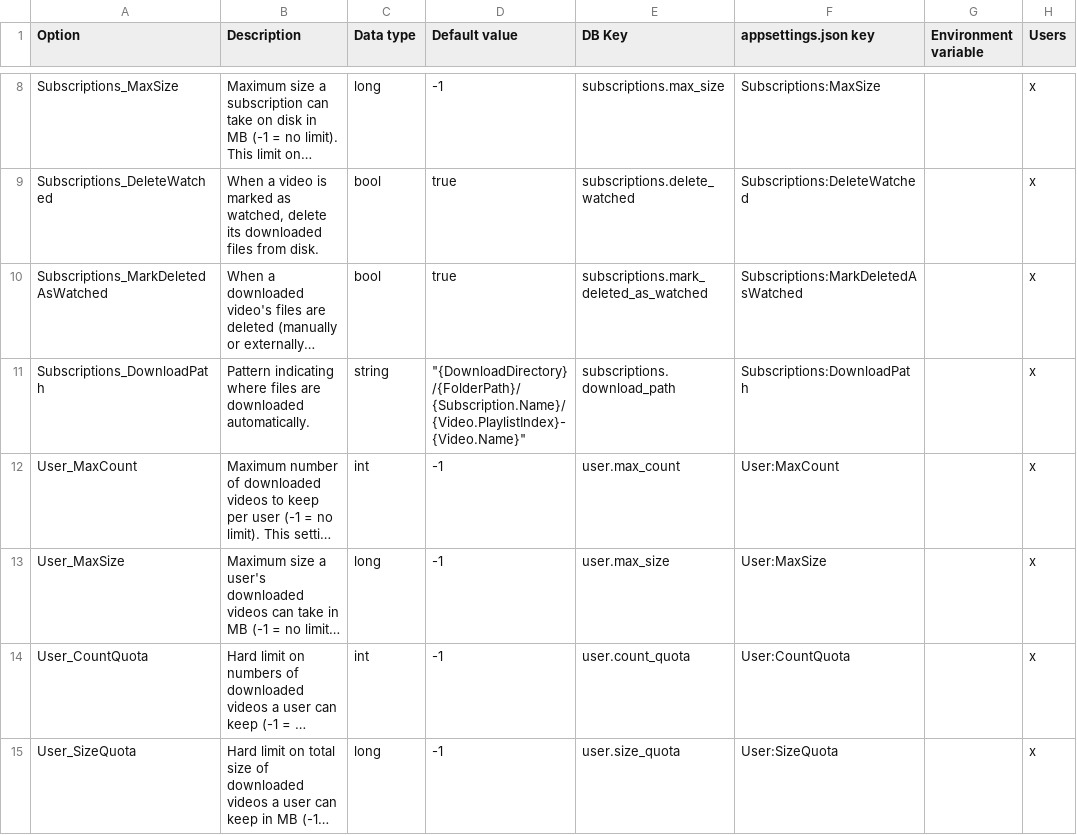
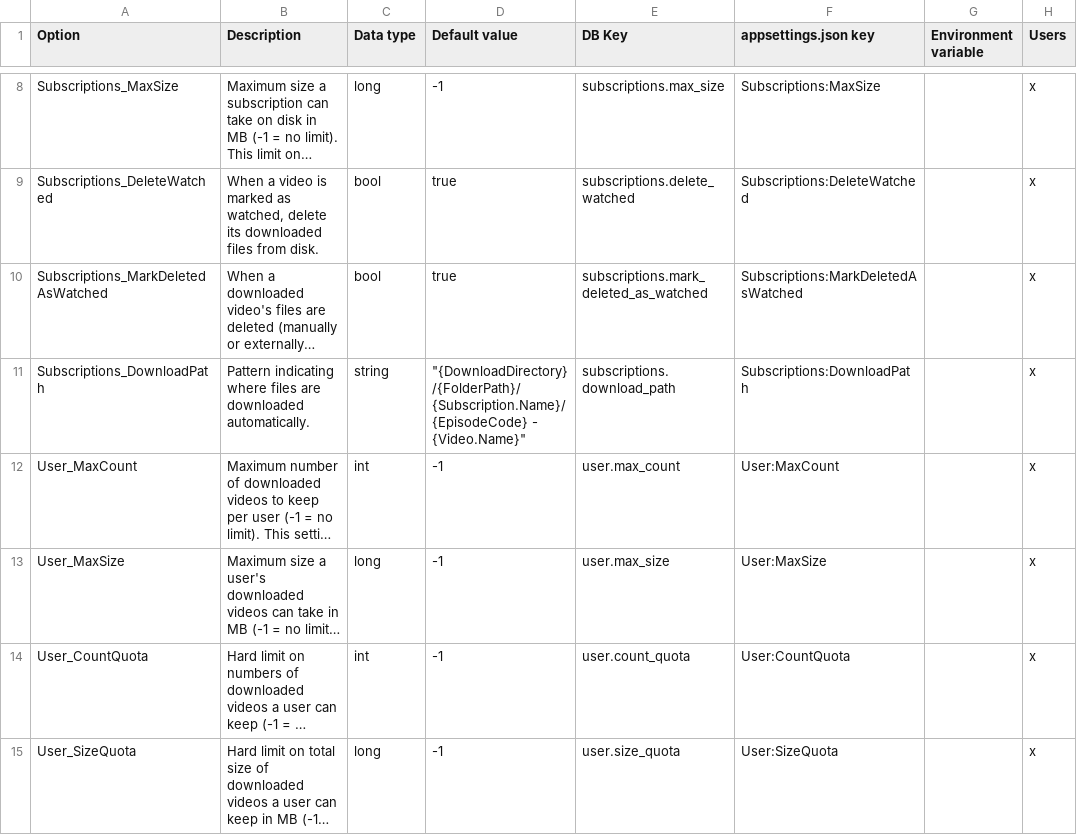
Before and after one commit to chibicitiberiu/regard, a CSV file: Source/Regard.Backend.Model/Configuration/Options.csv, drawn as a sheet; only a part is shown, gaps mark what is left out; long unchanged cells end in …; the diff names each change by its address in the sheet, - before the commit and + after, or states it on an @@ line.

Commit message:
Add Jellyfin integration: metadata export + watched-sync
Metadata export (opt-in via Metadata:Enabled): write Kodi/Jellyfin NFO
sidecars + poster/thumbnail images and name files "SxxExx - Title" so a
Jellyfin Shows library displays channels as shows and videos as episodes.
Season = publish year, episode = playlist index, computed once in
MetadataService and reused by both the filename and the episode NFO.
Episode .nfo/-thumb.jpg are written at the download hook and auto-deleted
with the video (prefix match); tvshow.nfo + poster are refreshed per sync.

Watched-sync (opt-in via Jellyfin:Enabled): a recurring JellyfinSyncJob
polls Jellyfin for the configured user's played items and marks matching
Regard videos watched (which deletes + refills per subscription settings).
Videos are matched by full file path, so the download volume must be
mounted identically in both containers and DownloadDirectory must be
absolute. One configured user, one-way and reconciling (idempotent).

Verified end-to-end: download produces correct NFO/thumb/poster and
SxxExx naming; reporting a file played marks it watched, deletes it,
refills the next video, cleans up its sidecars, and is idempotent.

```diff
--- a/Source/Regard.Backend.Model/Configuration/Options.csv
+++ b/Source/Regard.Backend.Model/Configuration/Options.csv
-D11 (Default value): "{DownloadDirectory}/{FolderPath}/{Subscription.Name}/{Video.PlaylistIndex}-{Video.Name}"
+D11 (Default value): "{DownloadDirectory}/{FolderPath}/{Subscription.Name}/{EpisodeCode} - {Video.Name}"
```
Also changed, not shown: 11 other files.
